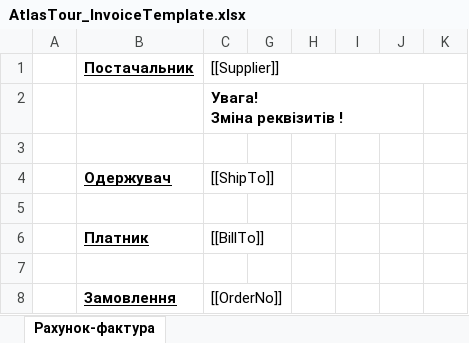
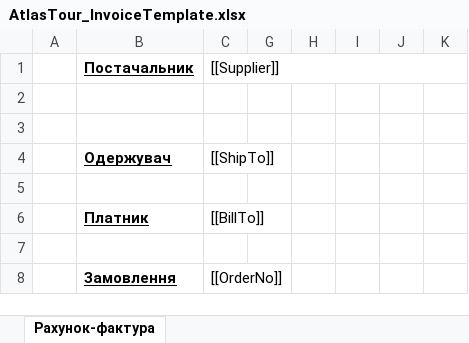
Before and after one commit to naviy/smarttravel, an Excel workbook: src/Web/static/reports/AtlasTour_InvoiceTemplate.xlsx, sheet Рахунок-фактура, drawn as a sheet; only a part is shown; values as stored, in another font and other column widths than the file's, no borders; ↵ is a line break in a cell; the diff names each change by its address in the sheet, - before the commit and + after, or states it on an @@ line.

```diff
--- a/src/Web/static/reports/AtlasTour_InvoiceTemplate.xlsx (sheet Рахунок-фактура)
+++ b/src/Web/static/reports/AtlasTour_InvoiceTemplate.xlsx (sheet Рахунок-фактура)
-C2 ([[Supplier]]): Увага! ↵ Зміна реквізитів !
+C2 ([[Supplier]]): (empty)
```
Also changed, not shown: 8 other files.
